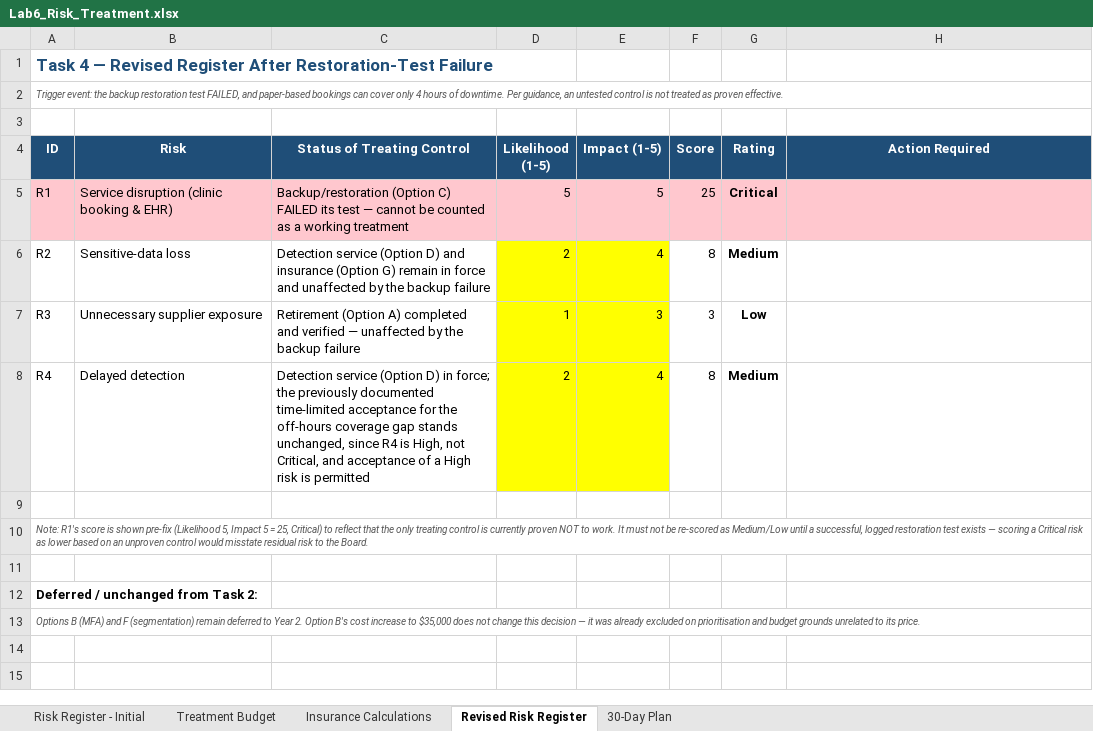
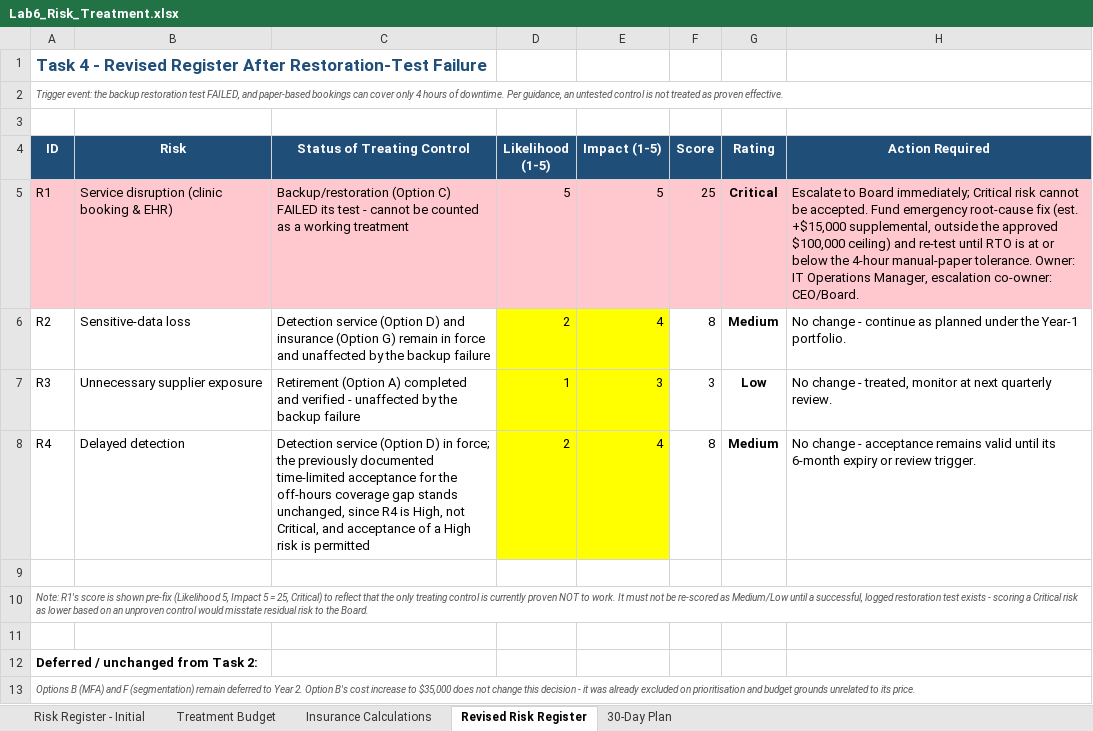
Before and after one commit to ChiomaAmeh/GRC103_Lab_6_Ransomware_Risk_Treatment_Case_Analysis, an Excel workbook: Lab6_Risk_Treatment.xlsx, sheet Revised Risk Register, drawn as a sheet; values as stored, in another font and other column widths than the file's, no borders; the diff names each change by its address in the sheet, - before the commit and + after, or states it on an @@ line.

```diff
--- a/Lab6_Risk_Treatment.xlsx (sheet Revised Risk Register)
+++ b/Lab6_Risk_Treatment.xlsx (sheet Revised Risk Register)
-A1 (ID): Task 4 — Revised Register…
+A1 (ID): Task 4 - Revised Register…
-C5 (Status of Treating Control): …its test — cannot be…
+C5 (Status of Treating Control): …its test - cannot be…
-H5 (Action Required): (empty)
+H5 (Action Required): Escalate to Board immediately; Critical risk cannot be accepted. Fund emergency root-cause fix (est. +$15,000 supplemental, outside the approved $100,000 ceiling) and re-test until RTO is at or below the 4-hour manual-paper tolerance. Owner: IT Operations Manager, escalation co-owner: CEO/Board.
-H6 (Action Required): (empty)
+H6 (Action Required): No change - continue as planned under the Year-1 portfolio.
-C7 (Status of Treating Control): …and verified — unaffected by…
+C7 (Status of Treating Control): …and verified - unaffected by…
-H7 (Action Required): (empty)
+H7 (Action Required): No change - treated, monitor at next quarterly review.
-H8 (Action Required): (empty)
+H8 (Action Required): No change - acceptance remains valid until its 6-month expiry or review trigger.
-A10 (ID): …test exists — scoring a…
+A10 (ID): …test exists - scoring a…
-A13 (ID): …this decision — it was…
+A13 (ID): …this decision - it was…
```
Also changed, not shown: sheet Risk Register - Initial, sheet Insurance Calculations, sheet 30-Day Plan.
